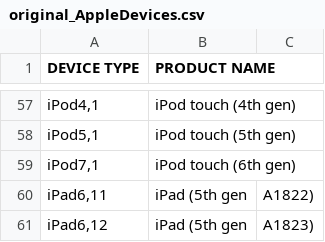
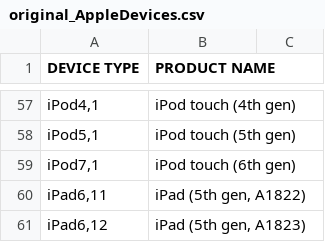
Before and after one commit to Sigmium/capstone, a CSV file: original_AppleDevices.csv, drawn as a sheet; only a part is shown, gaps mark what is left out.

Commit message:
Update original_AppleDevices.csv

```diff
--- a/original_AppleDevices.csv
+++ b/original_AppleDevices.csv
@@ -59,3 +59,3 @@ DEVICE TYPE,PRODUCT NAME
 "iPod7,1",iPod touch (6th gen)
-"iPad6,11",iPad (5th gen, A1822)
-"iPad6,12",iPad (5th gen, A1823)
+"iPad6,11","iPad (5th gen, A1822)"
+"iPad6,12","iPad (5th gen, A1823)"
```
